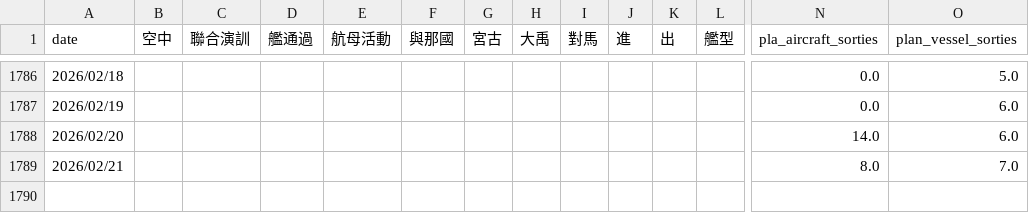
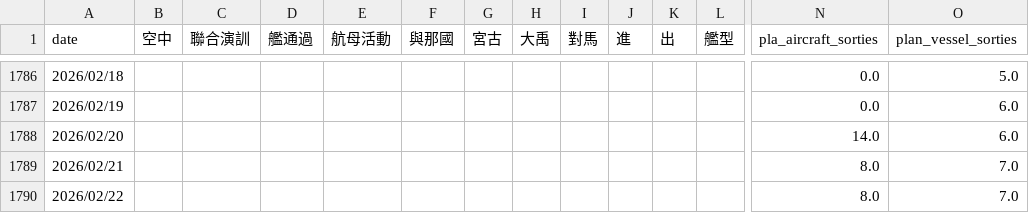
Before and after one commit to s0914712/pla-data-dashboard, a CSV file: data/JapanandBattleship.csv, drawn as a sheet; only a part is shown, gaps mark what is left out; rows hold the shown columns only; the diff names each change by its address in the sheet, - before the commit and + after, or states it on an @@ line.

```diff
--- a/data/JapanandBattleship.csv
+++ b/data/JapanandBattleship.csv
+row 1790: 2026/02/22 |  |  |  |  |  |  |  |  |  |  |  | 8.0 | 7.0
```
